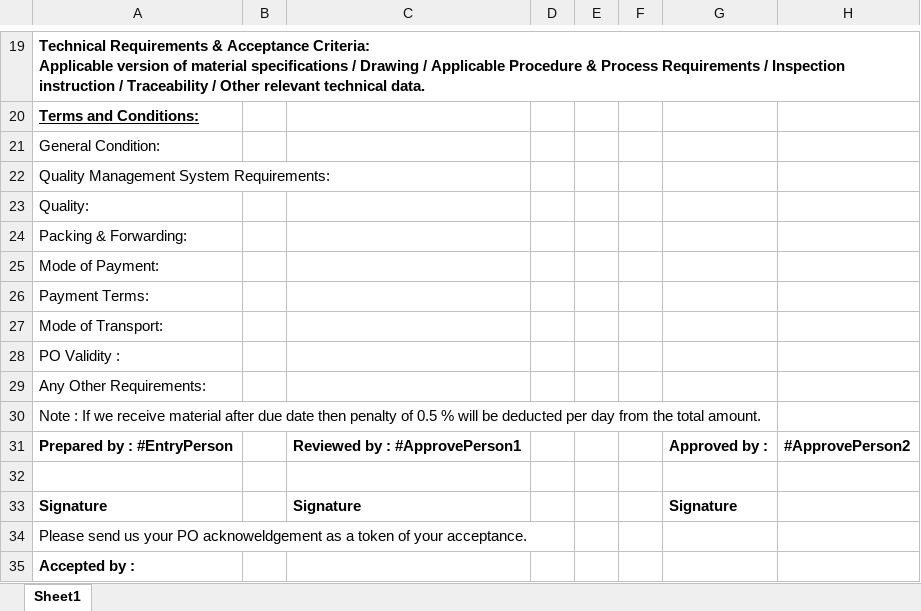
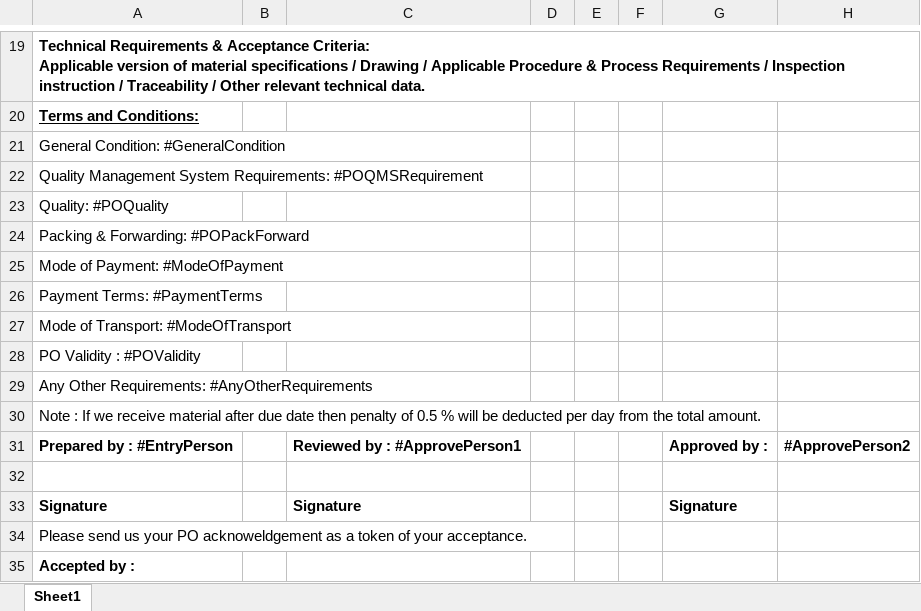
Before and after one commit to kanswaldeepak/NtierMvc, an Excel workbook: NtierMvc/App_Data/Documents/Excel/PO_Mackarel.xlsx, sheet Sheet1, drawn as a sheet; only a part is shown, gaps mark what is left out; values as stored, in another font and other column widths than the file's, no borders; charts and pictures not drawn; the diff names each change by its address in the sheet, - before the commit and + after, or states it on an @@ line.

```diff
--- a/NtierMvc/App_Data/Documents/Excel/PO_Mackarel.xlsx (sheet Sheet1)
+++ b/NtierMvc/App_Data/Documents/Excel/PO_Mackarel.xlsx (sheet Sheet1)
-A21: General Condition:
+A21: General Condition: #GeneralCondition
-A22: …System Requirements:
+A22: …System Requirements: #POQMSRequirement
-A23: Quality:
+A23: Quality: #POQuality
-A24: Packing & Forwarding:
+A24: Packing & Forwarding: #POPackForward
-A25: Mode of Payment:
+A25: Mode of Payment: #ModeOfPayment
-A26: Payment Terms:
+A26: Payment Terms: #PaymentTerms
-A27: Mode of Transport:
+A27: Mode of Transport: #ModeOfTransport
-A28: PO Validity :
+A28: PO Validity : #POValidity
-A29: Any Other Requirements:
+A29: Any Other Requirements: #AnyOtherRequirements
```
Also changed, not shown: 4 other files.
